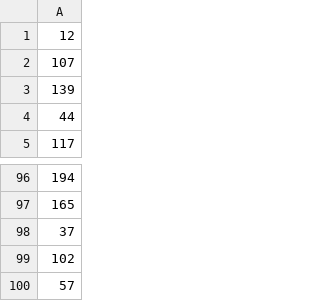
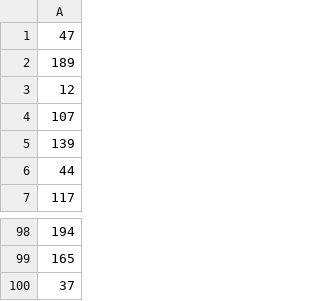
Before and after one commit to kapiblue/evo_comp, a CSV file: lab2/solutions/TSPD/NEAREST_NEIGHBOR.csv, drawn as a sheet; only a part is shown, gaps mark what is left out.

```diff
--- a/lab2/solutions/TSPD/NEAREST_NEIGHBOR.csv
+++ b/lab2/solutions/TSPD/NEAREST_NEIGHBOR.csv
@@ -1 +1,3 @@
+47
+189
 12
@@ -98,3 +100 @@
 37
-102
-57
```
Also changed, not shown: lab2/solutions/TSPC/NEAREST_NEIGHBOR.csv, 27 other files.
